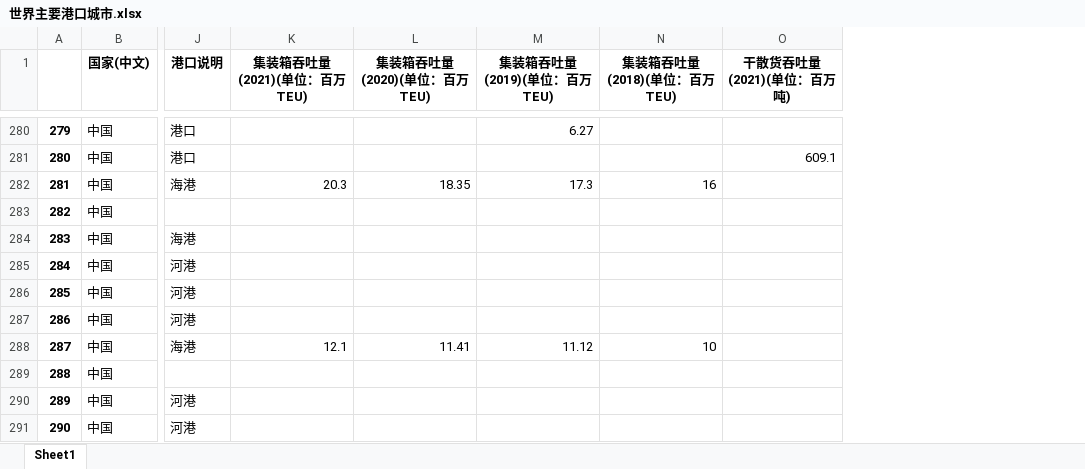
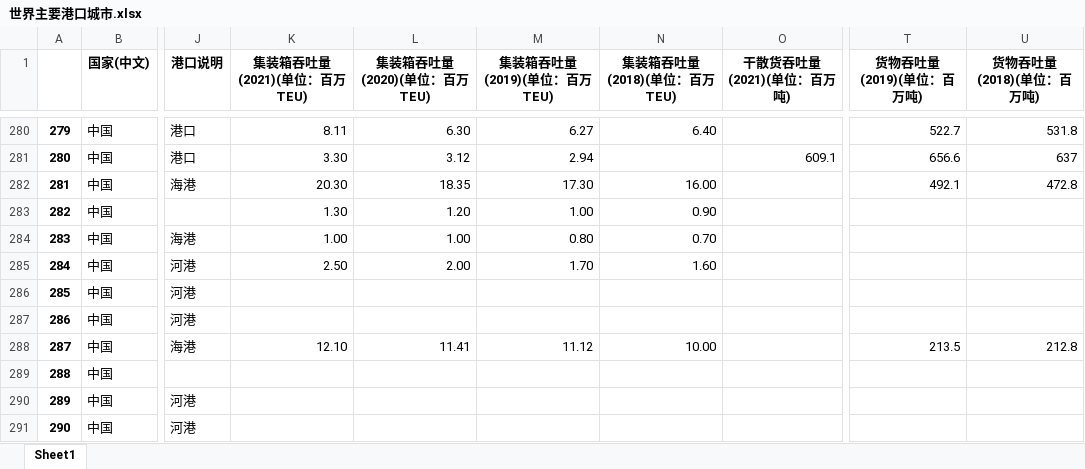
Before and after one commit to dehhrvetuj/RISUN, an Excel workbook: PortOfWorld/Results/世界主要港口城市.xlsx, sheet Sheet1, drawn as a sheet; only a part is shown, gaps mark what is left out; values as stored, in another font and other column widths than the file's, no borders; the diff covers the shown part only; the diff names each change by its address in the sheet, - before the commit and + after, or states it on an @@ line.

```diff
--- a/PortOfWorld/Results/世界主要港口城市.xlsx (sheet Sheet1)
+++ b/PortOfWorld/Results/世界主要港口城市.xlsx (sheet Sheet1)
+column T (货物吞吐量(2019)(单位：百万吨)), rows 280-288: 522.7 | 656.6 | 492.1 |  |  |  |  |  | 213.5
+column U (货物吞吐量(2018)(单位：百万吨)), rows 280-288: 531.8 | 637 | 472.8 |  |  |  |  |  | 212.8
-K280 (集装箱吞吐量(2021)(单位：百万TEU)): (empty)
+K280 (集装箱吞吐量(2021)(单位：百万TEU)): 8.11
-L280 (集装箱吞吐量(2020)(单位：百万TEU)): (empty)
+L280 (集装箱吞吐量(2020)(单位：百万TEU)): 6.30
-N280 (集装箱吞吐量(2018)(单位：百万TEU)): (empty)
+N280 (集装箱吞吐量(2018)(单位：百万TEU)): 6.40
-K281 (集装箱吞吐量(2021)(单位：百万TEU)): (empty)
+K281 (集装箱吞吐量(2021)(单位：百万TEU)): 3.30
-L281 (集装箱吞吐量(2020)(单位：百万TEU)): (empty)
+L281 (集装箱吞吐量(2020)(单位：百万TEU)): 3.12
-M281 (集装箱吞吐量(2019)(单位：百万TEU)): (empty)
+M281 (集装箱吞吐量(2019)(单位：百万TEU)): 2.94
-K282 (集装箱吞吐量(2021)(单位：百万TEU)): 20.3
+K282 (集装箱吞吐量(2021)(单位：百万TEU)): 20.30
-M282 (集装箱吞吐量(2019)(单位：百万TEU)): 17.3
+M282 (集装箱吞吐量(2019)(单位：百万TEU)): 17.30
-N282 (集装箱吞吐量(2018)(单位：百万TEU)): 16
+N282 (集装箱吞吐量(2018)(单位：百万TEU)): 16.00
-K283 (集装箱吞吐量(2021)(单位：百万TEU)): (empty)
+K283 (集装箱吞吐量(2021)(单位：百万TEU)): 1.30
-L283 (集装箱吞吐量(2020)(单位：百万TEU)): (empty)
+L283 (集装箱吞吐量(2020)(单位：百万TEU)): 1.20
-M283 (集装箱吞吐量(2019)(单位：百万TEU)): (empty)
+M283 (集装箱吞吐量(2019)(单位：百万TEU)): 1.00
-N283 (集装箱吞吐量(2018)(单位：百万TEU)): (empty)
+N283 (集装箱吞吐量(2018)(单位：百万TEU)): 0.90
-K284 (集装箱吞吐量(2021)(单位：百万TEU)): (empty)
+K284 (集装箱吞吐量(2021)(单位：百万TEU)): 1.00
-L284 (集装箱吞吐量(2020)(单位：百万TEU)): (empty)
+L284 (集装箱吞吐量(2020)(单位：百万TEU)): 1.00
-M284 (集装箱吞吐量(2019)(单位：百万TEU)): (empty)
+M284 (集装箱吞吐量(2019)(单位：百万TEU)): 0.80
-N284 (集装箱吞吐量(2018)(单位：百万TEU)): (empty)
+N284 (集装箱吞吐量(2018)(单位：百万TEU)): 0.70
-K285 (集装箱吞吐量(2021)(单位：百万TEU)): (empty)
+K285 (集装箱吞吐量(2021)(单位：百万TEU)): 2.50
-L285 (集装箱吞吐量(2020)(单位：百万TEU)): (empty)
+L285 (集装箱吞吐量(2020)(单位：百万TEU)): 2.00
-M285 (集装箱吞吐量(2019)(单位：百万TEU)): (empty)
+M285 (集装箱吞吐量(2019)(单位：百万TEU)): 1.70
-N285 (集装箱吞吐量(2018)(单位：百万TEU)): (empty)
+N285 (集装箱吞吐量(2018)(单位：百万TEU)): 1.60
-K288 (集装箱吞吐量(2021)(单位：百万TEU)): 12.1
+K288 (集装箱吞吐量(2021)(单位：百万TEU)): 12.10
-N288 (集装箱吞吐量(2018)(单位：百万TEU)): 10
+N288 (集装箱吞吐量(2018)(单位：百万TEU)): 10.00
```
Also changed, not shown: 548 edited cells elsewhere in this sheet.
